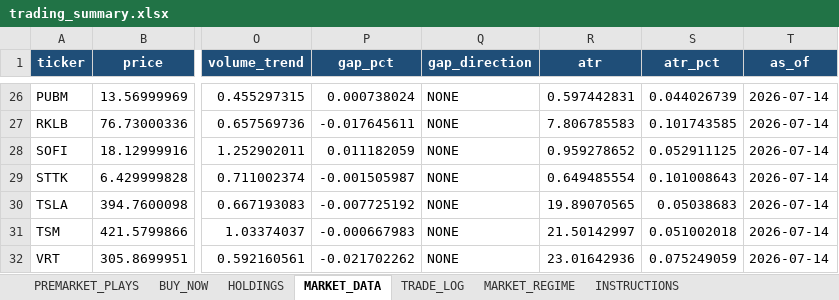
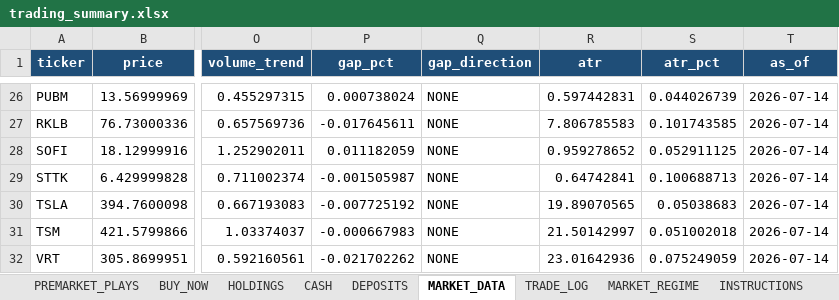
Before and after one commit to nicklc14/trading-engine-v2, an Excel workbook: output/trading_summary.xlsx, sheet MARKET_DATA, drawn as a sheet; only a part is shown, gaps mark what is left out; values as stored, in another font and other column widths than the file's, no borders; the diff names each change by its address in the sheet, - before the commit and + after, or states it on an @@ line.

```diff
--- a/output/trading_summary.xlsx (sheet MARKET_DATA)
+++ b/output/trading_summary.xlsx (sheet MARKET_DATA)
+sheet tab: CASH
+sheet tab: DEPOSITS
-R29 (atr): 0.649485554
+R29 (atr): 0.64742841
-S29 (atr_pct): 0.101008643
+S29 (atr_pct): 0.100688713
```
Also changed, not shown: sheet TRADE_LOG, sheet INSTRUCTIONS, 2 other files.
